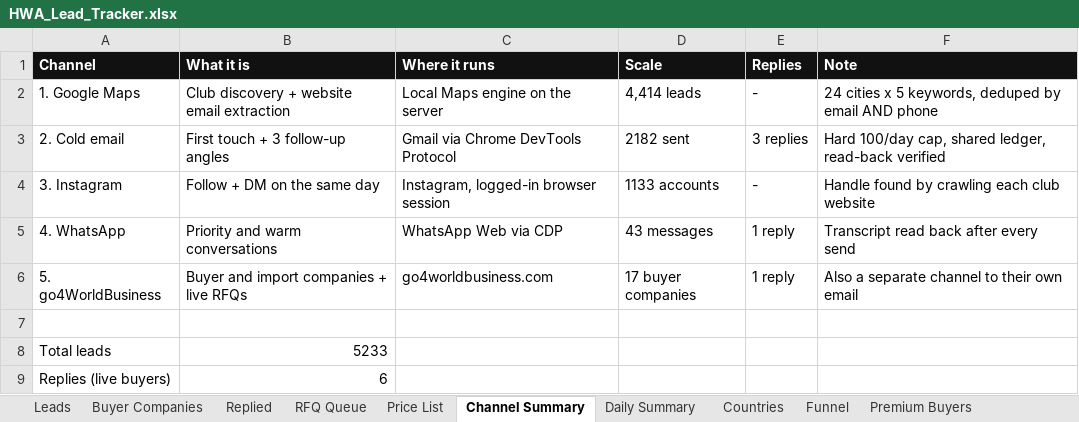
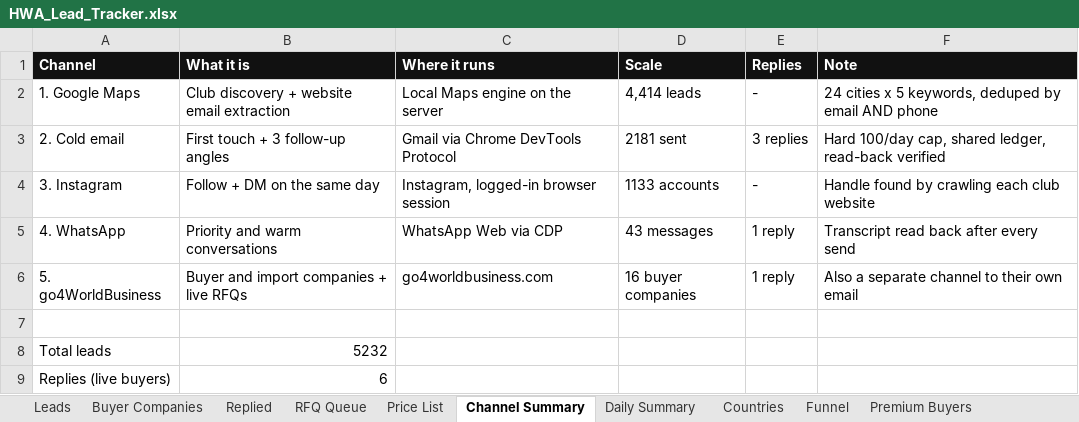
Before and after one commit to hsnwarriorapparel-dot/hsn-business, an Excel workbook: HWA_Lead_Tracker.xlsx, sheet Channel Summary, drawn as a sheet; values as stored, in another font and other column widths than the file's, no borders; the diff names each change by its address in the sheet, - before the commit and + after, or states it on an @@ line.

```diff
--- a/HWA_Lead_Tracker.xlsx (sheet Channel Summary)
+++ b/HWA_Lead_Tracker.xlsx (sheet Channel Summary)
-D3 (Scale): 2182 sent
+D3 (Scale): 2181 sent
-D6 (Scale): 17 buyer companies
+D6 (Scale): 16 buyer companies
-B8 (What it is): 5233
+B8 (What it is): 5232
```
Also changed, not shown: sheet Leads, sheet Buyer Companies, sheet Funnel, sheet Countries, 4 other files.
